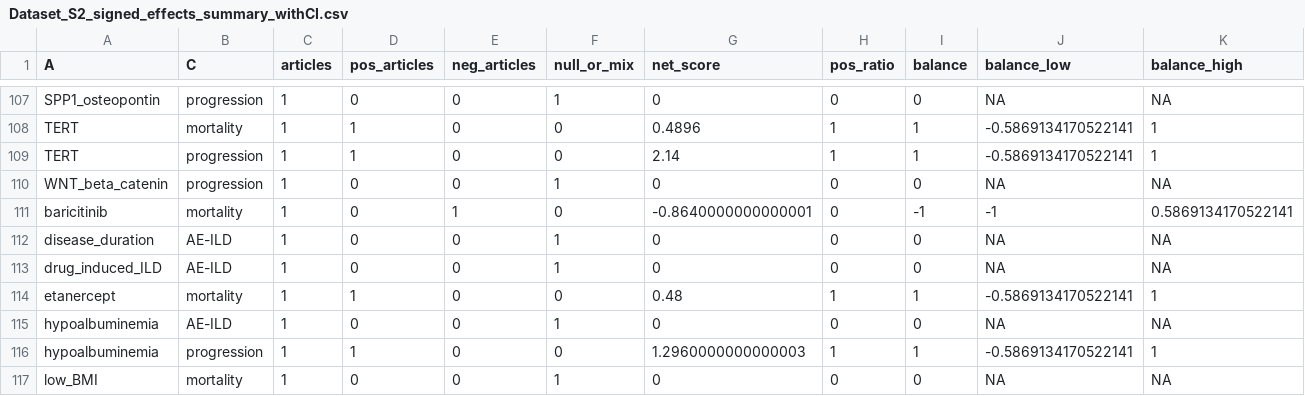
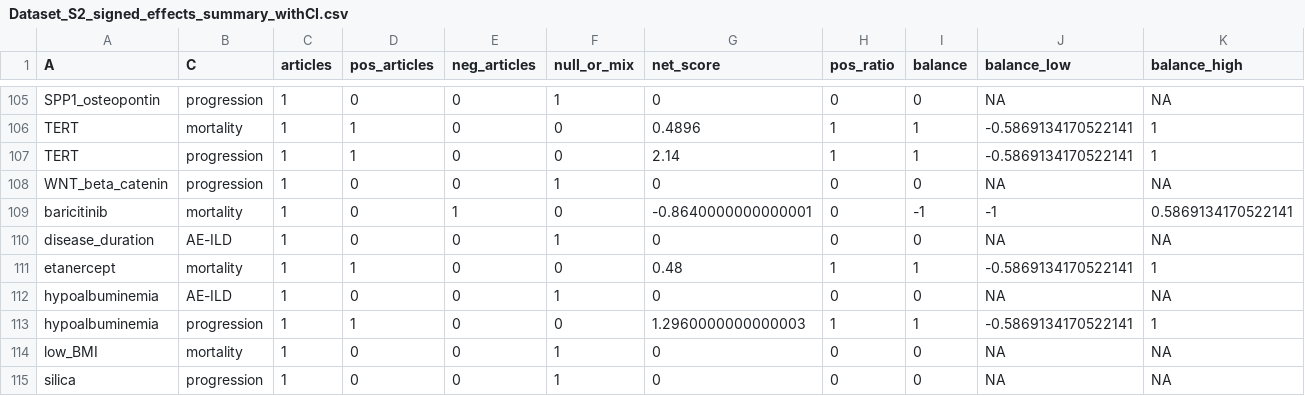
Before and after one commit to snb51961/RA-ILD_LBD_atlas_pipeline, a CSV file: Dataset/Dataset_S2_signed_effects_summary_withCI.csv, drawn as a sheet; only a part is shown, gaps mark what is left out; the shorter side is filled out with more unchanged rows; the diff covers the shown part only.

```diff
--- a/Dataset/Dataset_S2_signed_effects_summary_withCI.csv
+++ b/Dataset/Dataset_S2_signed_effects_summary_withCI.csv
@@ -112,3 +110,2 @@ baricitinib,mortality,1,0,1,0,-0.8640000000000001,0,-1,-1,0.5869134170522141
 disease_duration,AE-ILD,1,0,0,1,0,0,0,NA,NA
-drug_induced_ILD,AE-ILD,1,0,0,1,0,0,0,NA,NA
 etanercept,mortality,1,1,0,0,0.48,1,1,-0.5869134170522141,1
```
Also changed, not shown: 3 added rows and 5 removed rows elsewhere in this file, dic/ra_ild_dictionary_analysis_v1_genetics.csv, 7 other files.
